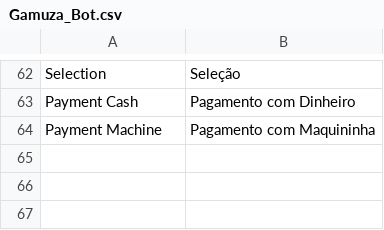
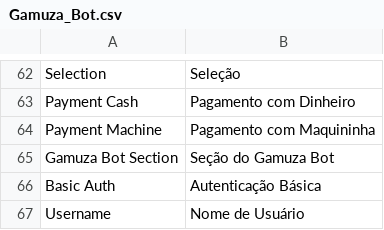
Before and after one commit to gamuzatech/tolucastore-magento, a CSV file: app/locale/pt_BR/Gamuza_Bot.csv, drawn as a sheet; only a part is shown, gaps mark what is left out.

Commit message:
Atualizado modulo Gamuza_Bot: adicionado controller para disparar chamada de API para mensagem de fila

```diff
--- a/app/locale/pt_BR/Gamuza_Bot.csv
+++ b/app/locale/pt_BR/Gamuza_Bot.csv
@@ -64 +64,4 @@
 "Payment Machine","Pagamento com Maquininha"
+"Gamuza Bot Section","Seção do Gamuza Bot"
+"Basic Auth","Autenticação Básica"
+"Username","Nome de Usuário"
```
Also changed, not shown: 4 other files.
